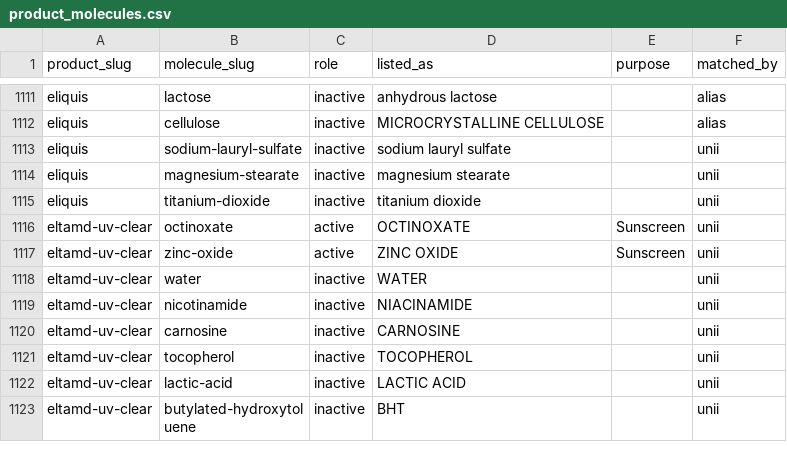
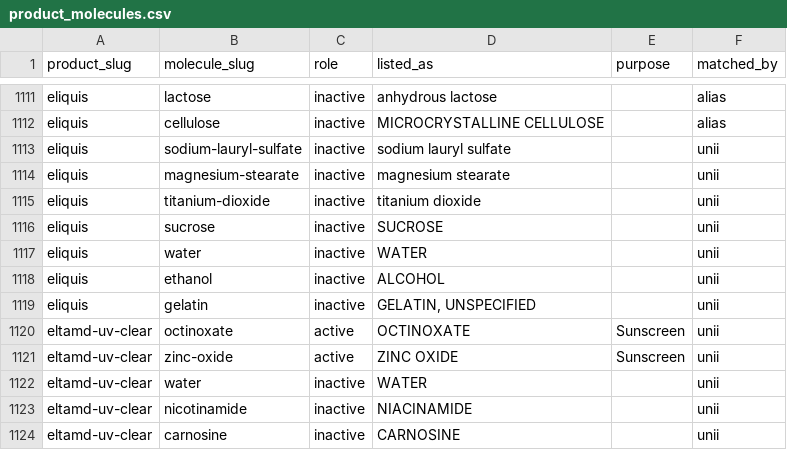
Before and after one commit to Trommsdorff/moleculefinder-etl, a CSV file: data/dataset/product_molecules.csv, drawn as a sheet; only a part is shown, gaps mark what is left out; the shorter side is filled out with more unchanged rows.

Commit message:
zenodo: mfetl zenodo publishes a new dataset version through Zenodo's API (new version of the record, reserved DOI written into the package by mfetl dataset --doi, files replaced, the draft read back against MANIFEST.json and zenodo.json, then publish); refuses on a version already there, a file not matching the manifest byte for byte, a licence not CC0, a record not MoleculeFinder's, or a draft whose files differ; a failed run discards its draft and puts the repo's files back; --dry-run (public reads, no token), --draft-only, --discard, --check; the token is read from .env (ZENODO_TOKEN) into the Authorization header only, redacted from every message, and cli.py takes it back out of the environment; dataset 2026.11 rebuilt from main's 2026-11-16 snapshot (twice byte-identical; 929 molecules, 430 products, 3,108 product rows), the ld50_qualifier column described in plain words; tests

```diff
--- a/data/dataset/product_molecules.csv
+++ b/data/dataset/product_molecules.csv
@@ -1115,2 +1115,6 @@ eliquis,magnesium-stearate,inactive,magnesium stearate,,unii
 eliquis,titanium-dioxide,inactive,titanium dioxide,,unii
+eliquis,sucrose,inactive,SUCROSE,,unii
+eliquis,water,inactive,WATER,,unii
+eliquis,ethanol,inactive,ALCOHOL,,unii
+eliquis,gelatin,inactive,"GELATIN, UNSPECIFIED",,unii
 eltamd-uv-clear,octinoxate,active,OCTINOXATE,Sunscreen,unii
```
Also changed, not shown: data/dataset/molecules.csv, data/dataset/products.csv, 12 other files.
